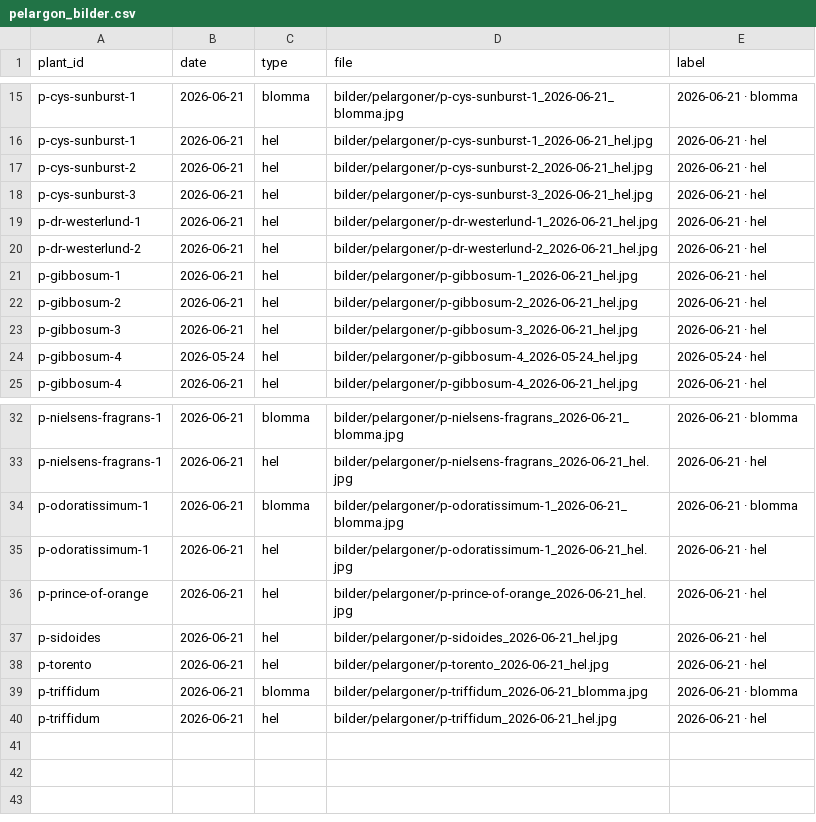
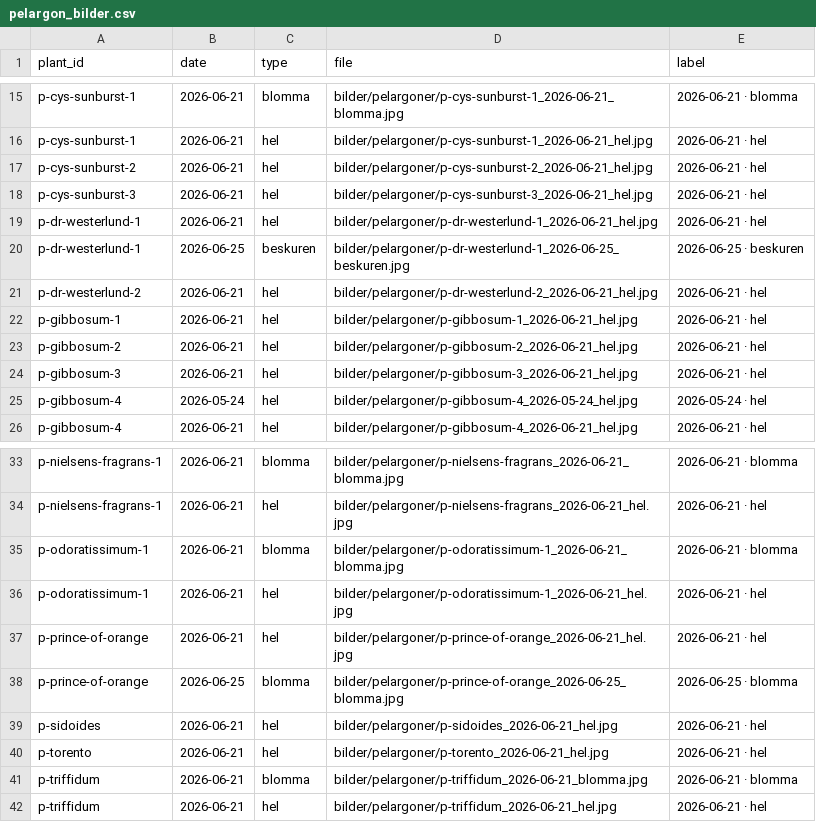
Before and after one commit to huasdy/mina-vaxter, a CSV file: data/pelargon_bilder.csv, drawn as a sheet; only a part is shown, gaps mark what is left out; the diff names each change by its address in the sheet, - before the commit and + after, or states it on an @@ line.

Commit message:
Add pelargon photos

```diff
--- a/data/pelargon_bilder.csv
+++ b/data/pelargon_bilder.csv
+row 20: p-dr-westerlund-1 | 2026-06-25 | beskuren | bilder/pelargoner/p-dr-westerlund-1_2026-06-25_beskuren.jpg | 2026-06-25 · beskuren
+row 38: p-prince-of-orange | 2026-06-25 | blomma | bilder/pelargoner/p-prince-of-orange_2026-06-25_blomma.jpg | 2026-06-25 · blomma
```
Also changed, not shown: 5 other files.
